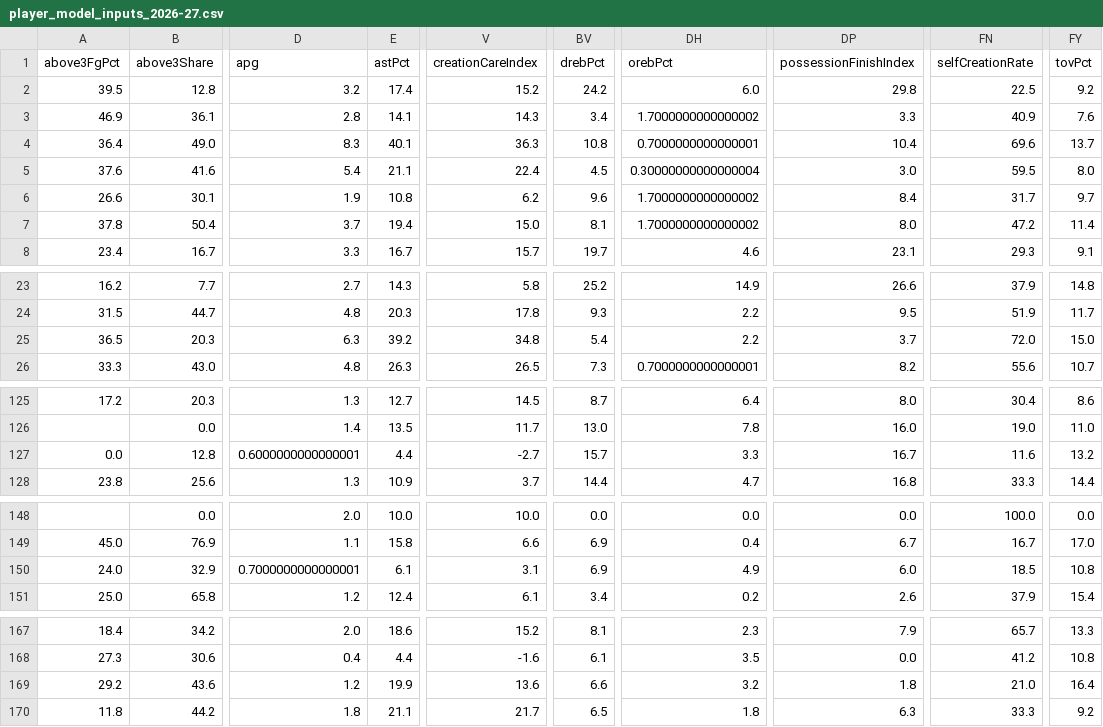
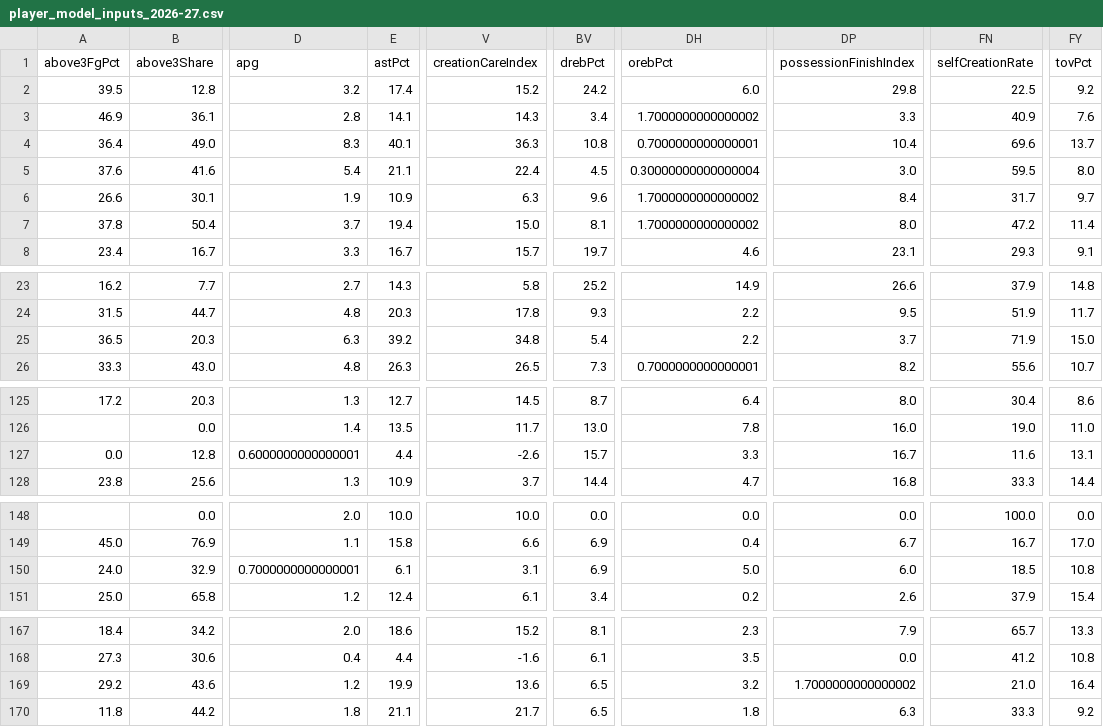
Before and after one commit to Alphakiller1/wnba-edge-model, a CSV file: data/processed/player_model_inputs_2026-27.csv, drawn as a sheet; only a part is shown, gaps mark what is left out; the diff names each change by its address in the sheet, - before the commit and + after, or states it on an @@ line.

```diff
--- a/data/processed/player_model_inputs_2026-27.csv
+++ b/data/processed/player_model_inputs_2026-27.csv
-E6 (astPct): 10.8
+E6 (astPct): 10.9
-V6 (creationCareIndex): 6.2
+V6 (creationCareIndex): 6.3
-FN25 (selfCreationRate): 72.0
+FN25 (selfCreationRate): 71.9
-V127 (creationCareIndex): -2.7
+V127 (creationCareIndex): -2.6
-FY127 (tovPct): 13.2
+FY127 (tovPct): 13.1
-DH150 (orebPct): 4.9
+DH150 (orebPct): 5.0
-BV169 (drebPct): 6.6
+BV169 (drebPct): 6.5
-DP169 (possessionFinishIndex): 1.8
+DP169 (possessionFinishIndex): 1.7000000000000002
```
Also changed, not shown: data/odds/odds_latest.csv, data/processed/players_season_2026-27.csv, 4 other files.
